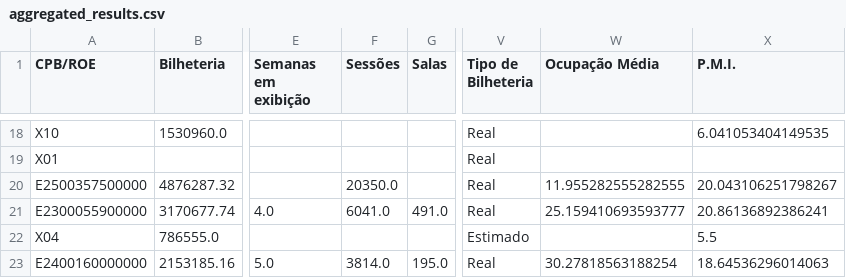
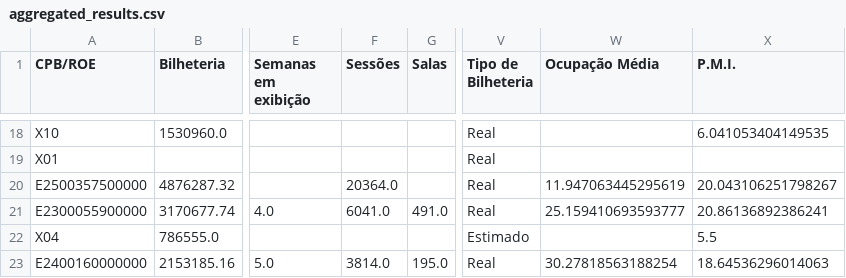
Before and after one commit to yuripetnys/branimemovies, a CSV file: aggregated_results.csv, drawn as a sheet; only a part is shown, gaps mark what is left out; the diff covers the shown part only; the diff names each change by its address in the sheet, - before the commit and + after, or states it on an @@ line.

```diff
--- a/aggregated_results.csv
+++ b/aggregated_results.csv
-F20 (Sessões): 20350.0
+F20 (Sessões): 20364.0
-W20 (Ocupação Média): 11.955282555282555
+W20 (Ocupação Média): 11.947063445295619
```
Also changed, not shown: 2 added rows, 1 removed row and 13 edited cells elsewhere in this file, distro_report.csv, statistics_report.csv, 1 other file.
